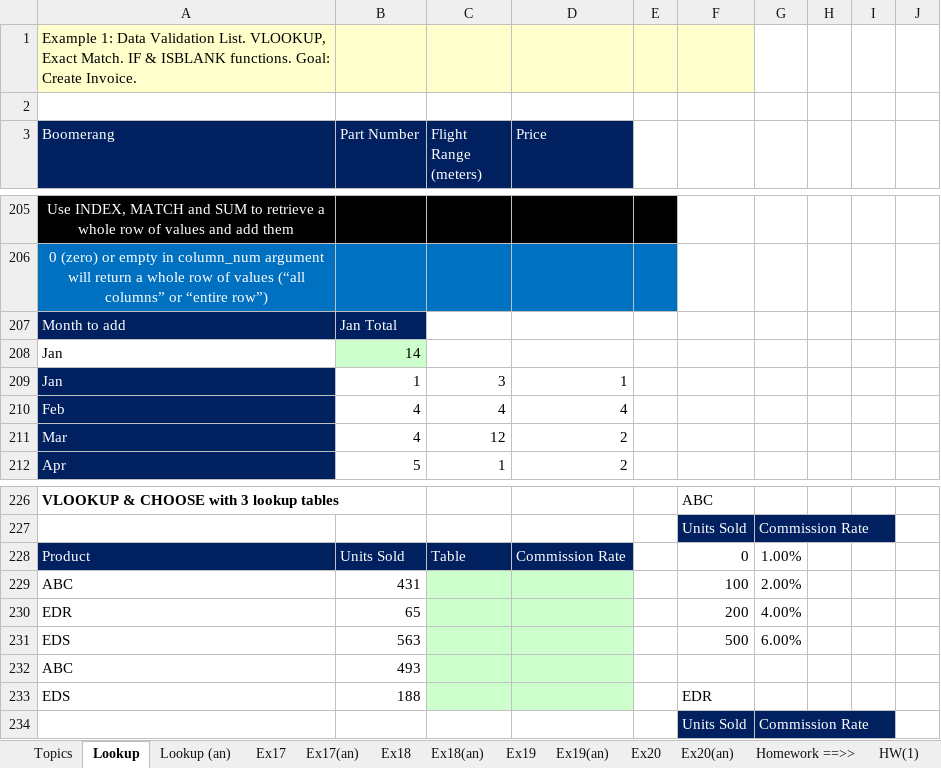
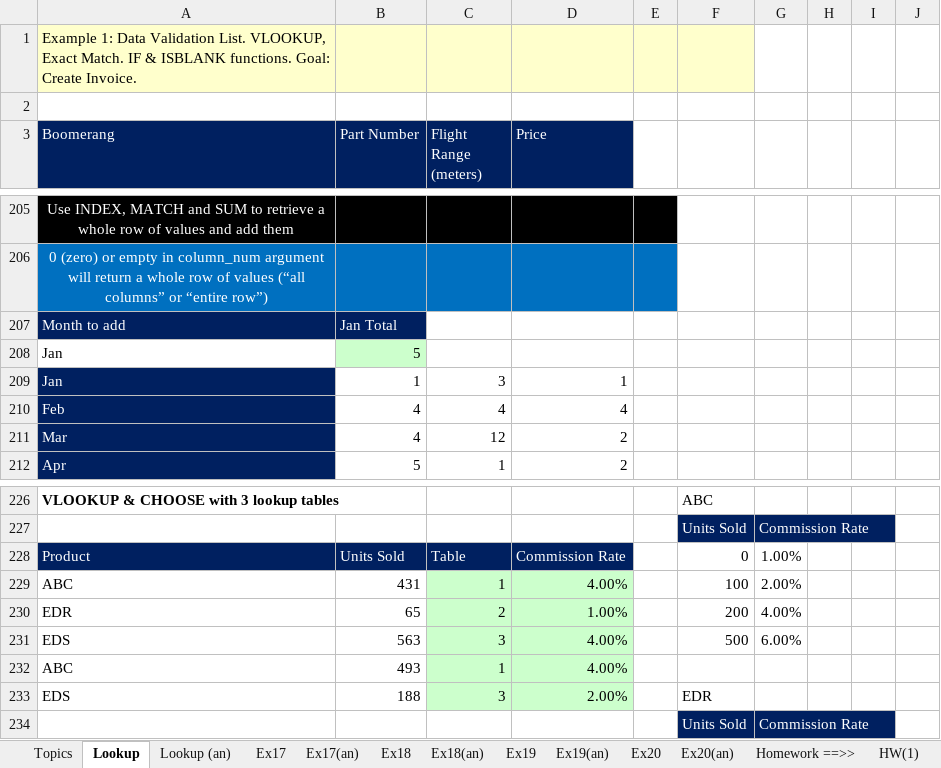
Before and after one commit to MauroAz/Excel_Exercise, an Excel workbook: Busn218-Video11.xlsx, sheet Lookup, drawn as a sheet; only a part is shown, gaps mark what is left out; values as stored, in another font and other column widths than the file's, no borders; conditional formats not drawn; the diff names each change by its address in the sheet, - before the commit and + after, or states it on an @@ line.

```diff
--- a/Busn218-Video11.xlsx (sheet Lookup)
+++ b/Busn218-Video11.xlsx (sheet Lookup)
-B208 (Part Number): 14
+B208 (Part Number): 5
-C229 (Flight Range (meters)): (empty)
+C229 (Flight Range (meters)): 1
-D229 (Price): (empty)
+D229 (Price): 4.00%
-C230 (Flight Range (meters)): (empty)
+C230 (Flight Range (meters)): 2
-D230 (Price): (empty)
+D230 (Price): 1.00%
-C231 (Flight Range (meters)): (empty)
+C231 (Flight Range (meters)): 3
-D231:D232 (Price): (empty)
+D231:D232 (Price): 4.00%
-C232 (Flight Range (meters)): (empty)
+C232 (Flight Range (meters)): 1
-C233 (Flight Range (meters)): (empty)
+C233 (Flight Range (meters)): 3
-D233 (Price): (empty)
+D233 (Price): 2.00%
```
Also changed, not shown: sheet HW(9), sheet HW(2), sheet HW(2an), sheet HW(7), sheet HW(8), 5 other files.
